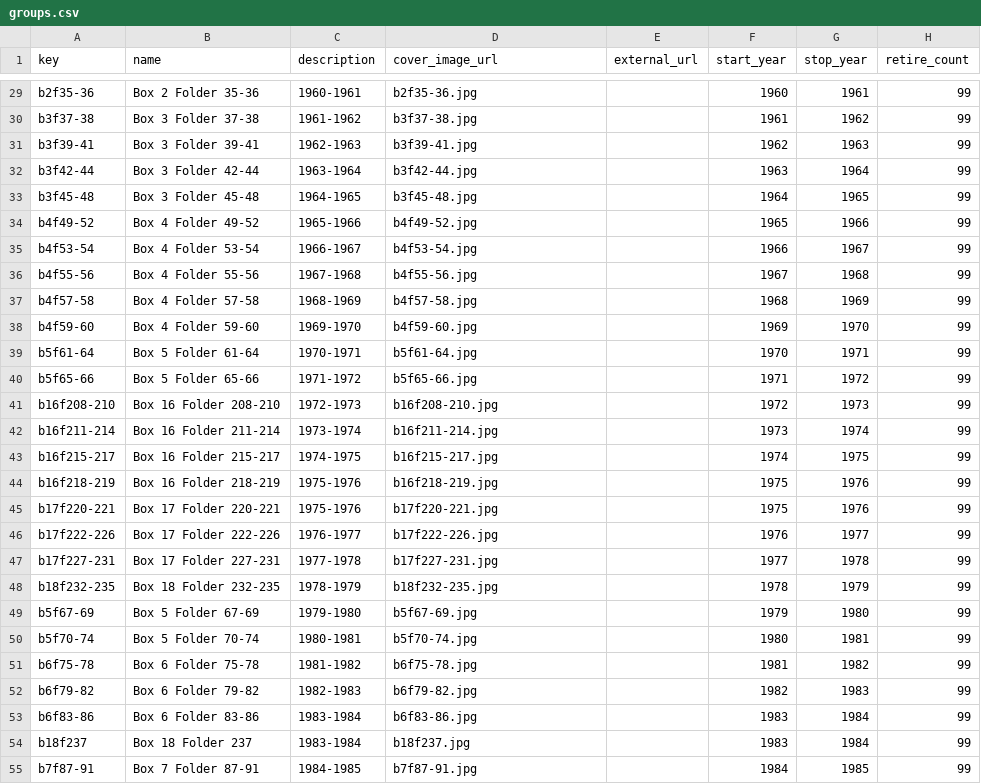
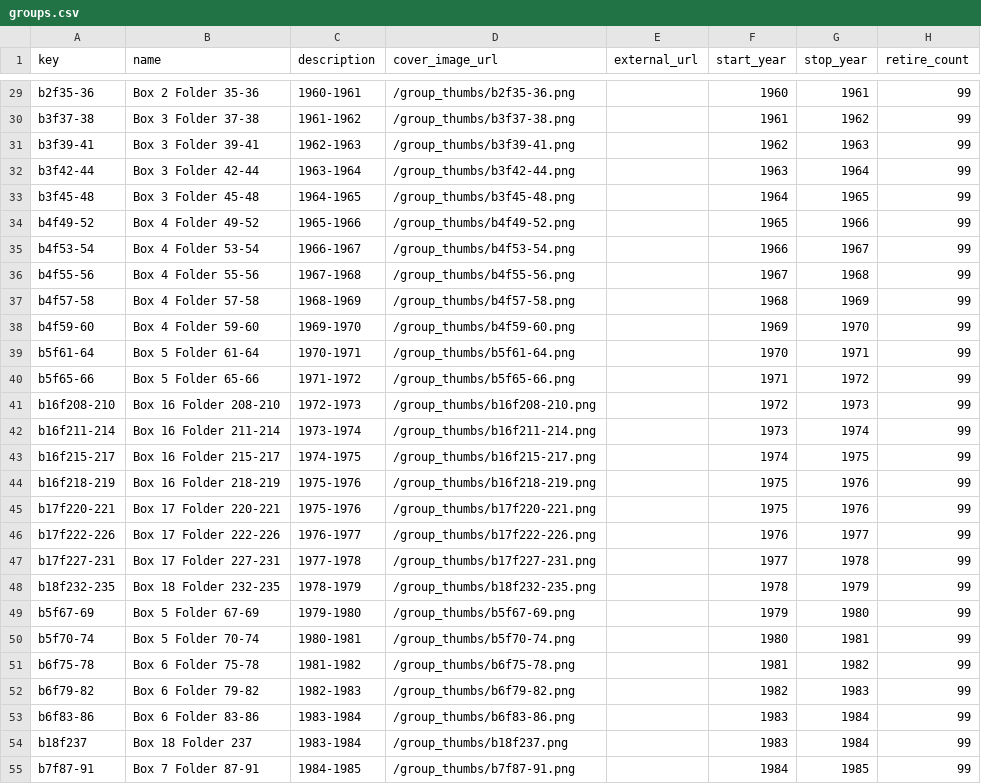
Before and after one commit to YaleDHLab/ensemble-at-yale, a CSV file: project/ensemble-at-yale/subjects/groups.csv, drawn as a sheet; only a part is shown, gaps mark what is left out; the diff covers the shown part only; the diff names each change by its address in the sheet, - before the commit and + after, or states it on an @@ line.

Commit message:
Fixed group_thumbs column to reflect path and format

```diff
--- a/project/ensemble-at-yale/subjects/groups.csv
+++ b/project/ensemble-at-yale/subjects/groups.csv
-D29 (cover_image_url): b2f35-36.jpg
+D29 (cover_image_url): /group_thumbs/b2f35-36.png
-D30 (cover_image_url): b3f37-38.jpg
+D30 (cover_image_url): /group_thumbs/b3f37-38.png
-D31 (cover_image_url): b3f39-41.jpg
+D31 (cover_image_url): /group_thumbs/b3f39-41.png
-D32 (cover_image_url): b3f42-44.jpg
+D32 (cover_image_url): /group_thumbs/b3f42-44.png
-D33 (cover_image_url): b3f45-48.jpg
+D33 (cover_image_url): /group_thumbs/b3f45-48.png
-D34 (cover_image_url): b4f49-52.jpg
+D34 (cover_image_url): /group_thumbs/b4f49-52.png
-D35 (cover_image_url): b4f53-54.jpg
+D35 (cover_image_url): /group_thumbs/b4f53-54.png
-D36 (cover_image_url): b4f55-56.jpg
+D36 (cover_image_url): /group_thumbs/b4f55-56.png
-D37 (cover_image_url): b4f57-58.jpg
+D37 (cover_image_url): /group_thumbs/b4f57-58.png
-D38 (cover_image_url): b4f59-60.jpg
+D38 (cover_image_url): /group_thumbs/b4f59-60.png
-D39 (cover_image_url): b5f61-64.jpg
+D39 (cover_image_url): /group_thumbs/b5f61-64.png
-D40 (cover_image_url): b5f65-66.jpg
+D40 (cover_image_url): /group_thumbs/b5f65-66.png
-D41 (cover_image_url): b16f208-210.jpg
+D41 (cover_image_url): /group_thumbs/b16f208-210.png
-D42 (cover_image_url): b16f211-214.jpg
+D42 (cover_image_url): /group_thumbs/b16f211-214.png
-D43 (cover_image_url): b16f215-217.jpg
+D43 (cover_image_url): /group_thumbs/b16f215-217.png
-D44 (cover_image_url): b16f218-219.jpg
+D44 (cover_image_url): /group_thumbs/b16f218-219.png
-D45 (cover_image_url): b17f220-221.jpg
+D45 (cover_image_url): /group_thumbs/b17f220-221.png
-D46 (cover_image_url): b17f222-226.jpg
+D46 (cover_image_url): /group_thumbs/b17f222-226.png
-D47 (cover_image_url): b17f227-231.jpg
+D47 (cover_image_url): /group_thumbs/b17f227-231.png
-D48 (cover_image_url): b18f232-235.jpg
+D48 (cover_image_url): /group_thumbs/b18f232-235.png
-D49 (cover_image_url): b5f67-69.jpg
+D49 (cover_image_url): /group_thumbs/b5f67-69.png
-D50 (cover_image_url): b5f70-74.jpg
+D50 (cover_image_url): /group_thumbs/b5f70-74.png
-D51 (cover_image_url): b6f75-78.jpg
+D51 (cover_image_url): /group_thumbs/b6f75-78.png
-D52 (cover_image_url): b6f79-82.jpg
+D52 (cover_image_url): /group_thumbs/b6f79-82.png
-D53 (cover_image_url): b6f83-86.jpg
+D53 (cover_image_url): /group_thumbs/b6f83-86.png
-D54 (cover_image_url): b18f237.jpg
+D54 (cover_image_url): /group_thumbs/b18f237.png
-D55 (cover_image_url): b7f87-91.jpg
+D55 (cover_image_url): /group_thumbs/b7f87-91.png
```
Also changed, not shown: 62 edited cells elsewhere in this file.
